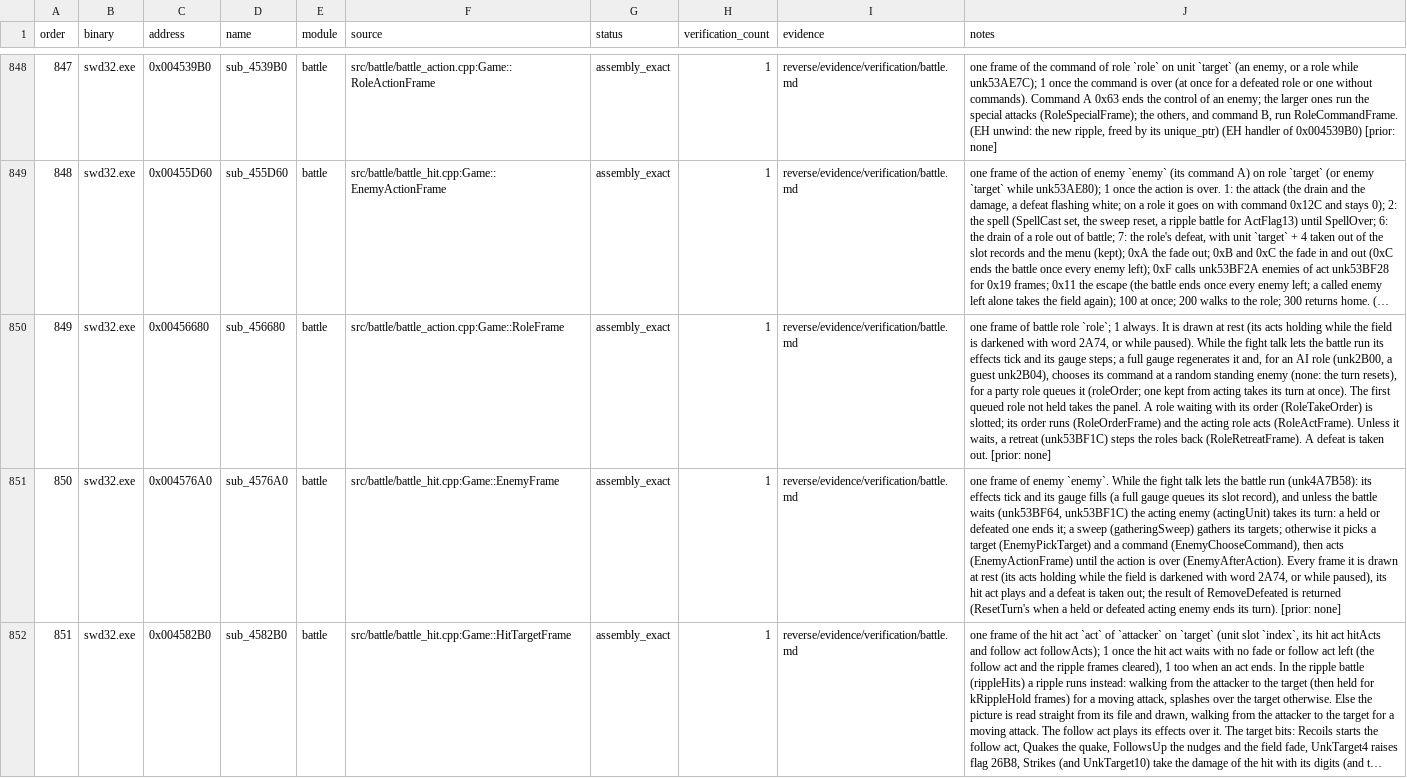
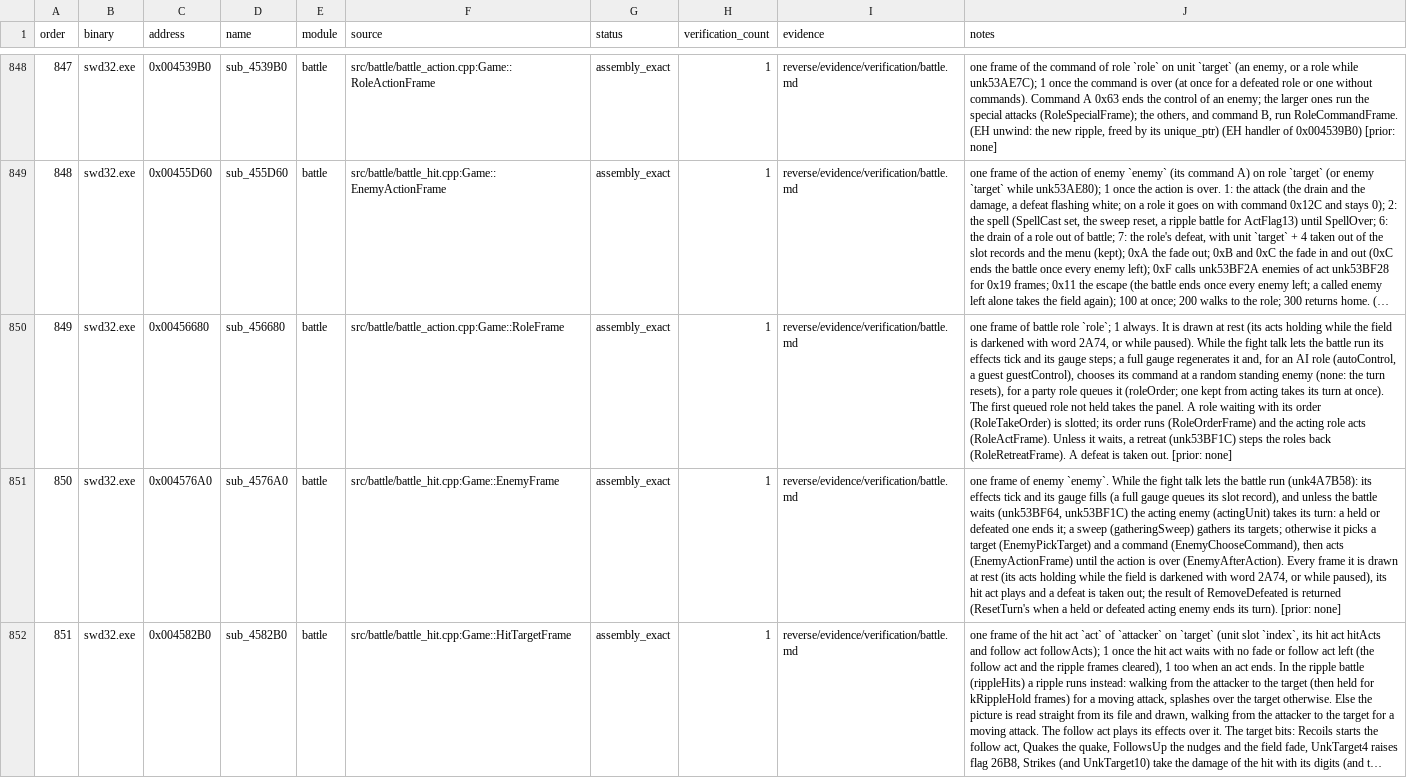
Before and after one commit to Ouroboros/OpenSWD3, a TSV file: reverse/functions.tsv, drawn as a sheet; only a part is shown, gaps mark what is left out; long unchanged cells end in …; the diff covers the shown part only; the diff names each change by its address in the sheet, - before the commit and + after, or states it on an @@ line.

Commit message:
refactor: BattleUnit 成员命名（第一批）
1. autoControl／guestControl（AI 与客串角色自行行动）、stage（攻击阶段位）、shadowMode、commandFlags、restoreHitPoints／restoreSpirit／restoreStamina、proficiency、overlayPicture、magicAction。
2. 一物多用（+0x26CC、+0x2A8C、+0x29A4）与含义不明的标志保留 unk。
3. smoke md5 与基准一致。

```diff
--- a/reverse/functions.tsv
+++ b/reverse/functions.tsv
-J850 (notes): …AI role (unk2B00, a guest unk2B04), chooses its…
+J850 (notes): …AI role (autoControl, a guest guestControl), chooses its…
```
Also changed, not shown: 13 edited cells elsewhere in this file, 17 other files.
